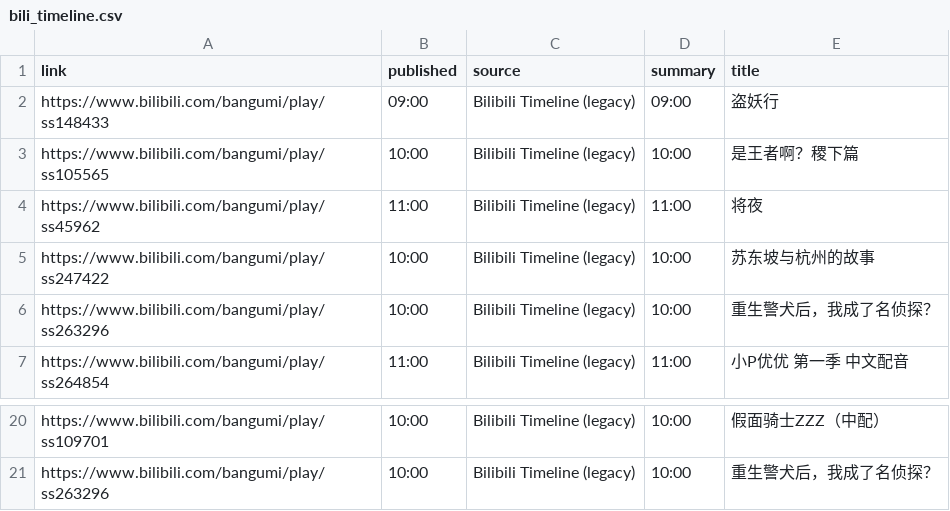
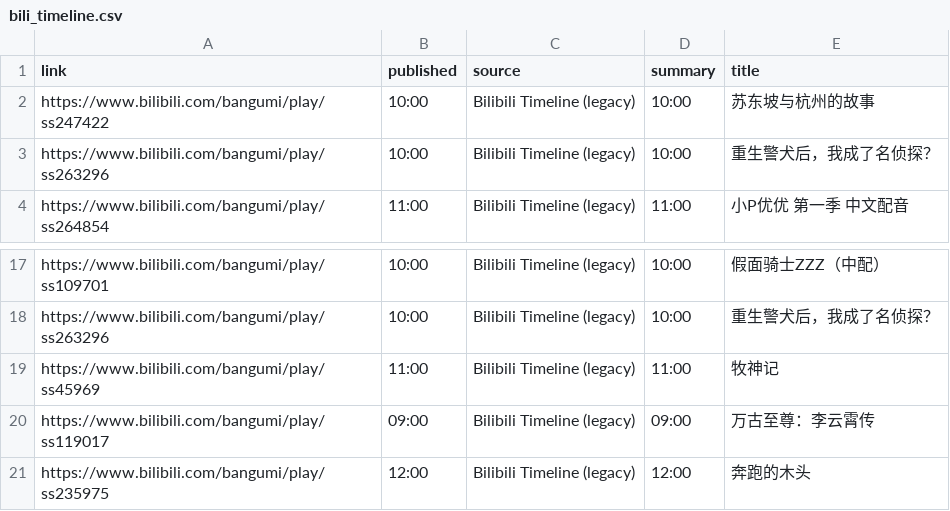
Before and after one commit to BennetttChen/Python-crawl, a CSV file: output/bili_timeline.csv, drawn as a sheet; only a part is shown, gaps mark what is left out.

```diff
--- a/output/bili_timeline.csv
+++ b/output/bili_timeline.csv
@@ -1,5 +1,2 @@
 link,published,source,summary,title
-https://www.bilibili.com/bangumi/play/ss148433,09:00,Bilibili Timeline (legacy),09:00,盗妖行
-https://www.bilibili.com/bangumi/play/ss105565,10:00,Bilibili Timeline (legacy),10:00,是王者啊？稷下篇
-https://www.bilibili.com/bangumi/play/ss45962,11:00,Bilibili Timeline (legacy),11:00,将夜
 https://www.bilibili.com/bangumi/play/ss247422,10:00,Bilibili Timeline (legacy),10:00,苏东坡与杭州的故事
@@ -21 +18,4 @@ https://www.bilibili.com/bangumi/play/ss109701,10:00,Bilibili Timeline (legacy),
 https://www.bilibili.com/bangumi/play/ss263296,10:00,Bilibili Timeline (legacy),10:00,重生警犬后，我成了名侦探？
+https://www.bilibili.com/bangumi/play/ss45969,11:00,Bilibili Timeline (legacy),11:00,牧神记
+https://www.bilibili.com/bangumi/play/ss119017,09:00,Bilibili Timeline (legacy),09:00,万古至尊：李云霄传
+https://www.bilibili.com/bangumi/play/ss235975,12:00,Bilibili Timeline (legacy),12:00,奔跑的木头
```
Also changed, not shown: output/steam_news.csv, 4 other files.
